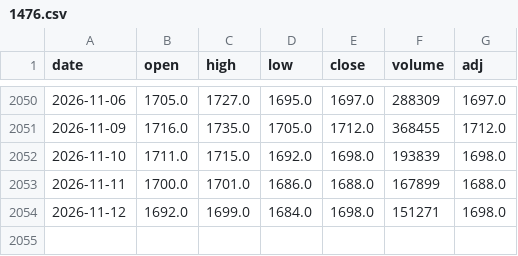
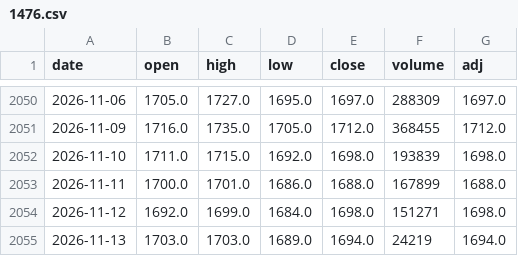
Before and after one commit to sumaho201506/saya-monitor, a CSV file: history/1476.csv, drawn as a sheet; only a part is shown, gaps mark what is left out; the diff names each change by its address in the sheet, - before the commit and + after, or states it on an @@ line.

```diff
--- a/history/1476.csv
+++ b/history/1476.csv
+row 2055: 2026-11-13 | 1703.0 | 1703.0 | 1689.0 | 1694.0 | 24219 | 1694.0
```
Also changed, not shown: history/1343.csv, history/1488.csv, 3 other files.
